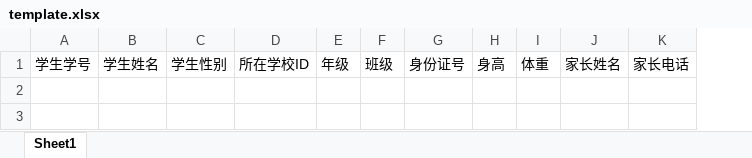
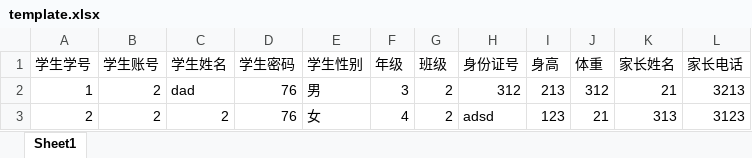
Before and after one commit to lxy1111/TeenSight, an Excel workbook: src/assets/img/template.xlsx, sheet Sheet1, drawn as a sheet; values as stored, in another font and other column widths than the file's, no borders; removed rows and columns are numbered as before the commit, all else as after; the diff names each change by its address in the sheet, - before the commit and + after, or states it on an @@ line.

```diff
--- a/src/assets/img/template.xlsx (sheet Sheet1)
+++ b/src/assets/img/template.xlsx (sheet Sheet1)
+column B (学生账号), empty
+column D (学生密码), empty
-column D (所在学校ID), empty
+row 2: 1 | 2 | dad | 76 | 男 | 3 | 2 | 312 | 213 | 312 | 21 | 3213
+row 3: 2 | 2 | 2 | 76 | 女 | 4 | 2 | adsd | 123 | 21 | 313 | 3123
```
Also changed, not shown: 21 other files.
